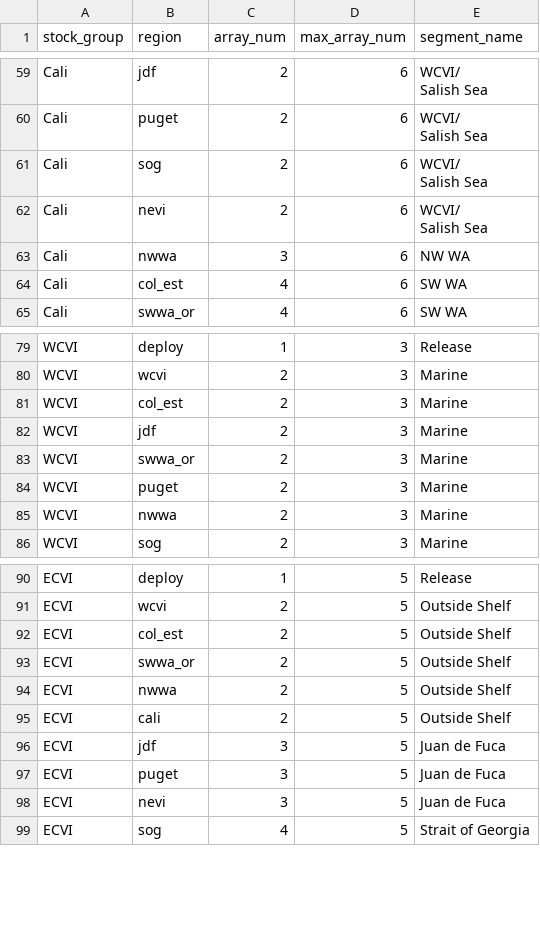
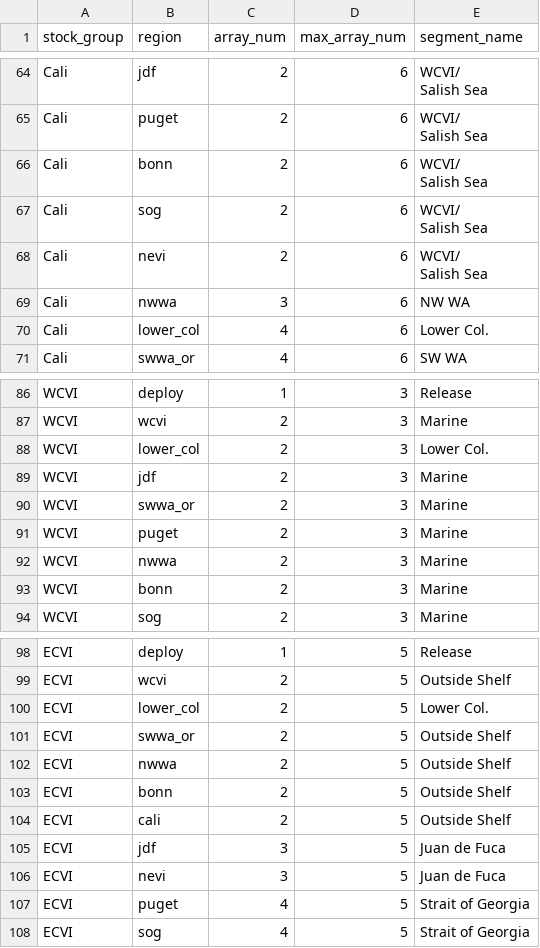
Before and after one commit to Pacific-salmon-assess/chin-survival, a CSV file: data/surv_segment_key_2023.csv, drawn as a sheet; only a part is shown, gaps mark what is left out; the diff covers the shown part only.

```diff
--- a/data/surv_segment_key_2023.csv
+++ b/data/surv_segment_key_2023.csv
@@ -77,2 +80,4 @@ Salish Sea"
 Salish Sea"
+"Cali","bonn",2,6,"WCVI/
+Salish Sea"
 "Cali","sog",2,6,"WCVI/
@@ -82,3 +87,3 @@ Salish Sea"
 "Cali","nwwa",3,6,"NW WA"
-"Cali","col_est",4,6,"SW WA"
+"Cali","lower_col",4,6,"Lower Col."
 "Cali","swwa_or",4,6,"SW WA"
@@ -99,3 +105,3 @@ Salish Sea"
 "WCVI","wcvi",2,3,"Marine"
-"WCVI","col_est",2,3,"Marine"
+"WCVI","lower_col",2,3,"Lower Col."
 "WCVI","jdf",2,3,"Marine"
@@ -104,2 +110,3 @@ Salish Sea"
 "WCVI","nwwa",2,3,"Marine"
+"WCVI","bonn",2,3,"Marine"
 "WCVI","sog",2,3,"Marine"
@@ -110,9 +117,10 @@ Salish Sea"
 "ECVI","wcvi",2,5,"Outside Shelf"
-"ECVI","col_est",2,5,"Outside Shelf"
+"ECVI","lower_col",2,5,"Lower Col."
 "ECVI","swwa_or",2,5,"Outside Shelf"
 "ECVI","nwwa",2,5,"Outside Shelf"
+"ECVI","bonn",2,5,"Outside Shelf"
 "ECVI","cali",2,5,"Outside Shelf"
 "ECVI","jdf",3,5,"Juan de Fuca"
-"ECVI","puget",3,5,"Juan de Fuca"
 "ECVI","nevi",3,5,"Juan de Fuca"
+"ECVI","puget",4,5,"Strait of Georgia"
 "ECVI","sog",4,5,"Strait of Georgia"
```
Also changed, not shown: 8 added rows, 2 removed rows and 36 edited cells elsewhere in this file, 2 other files.
